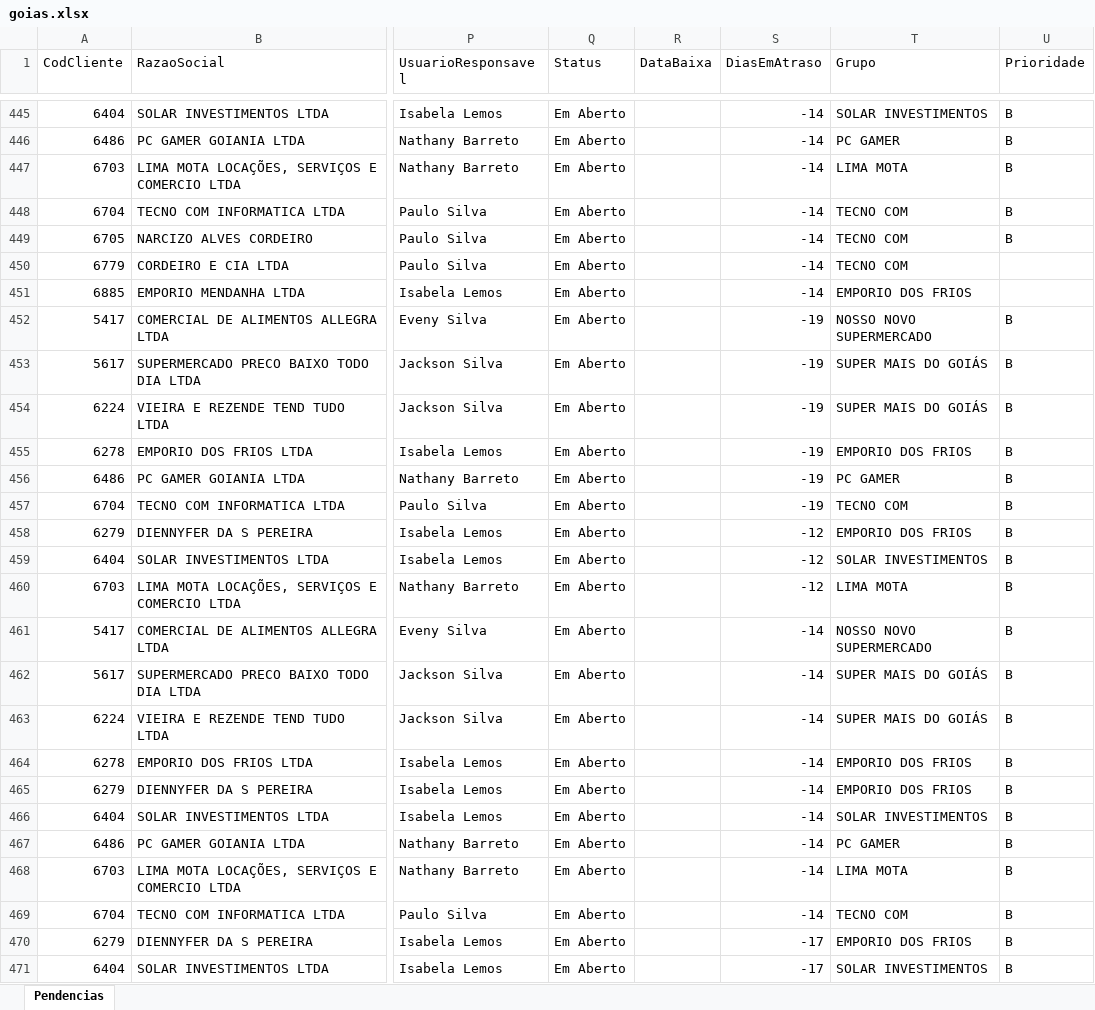
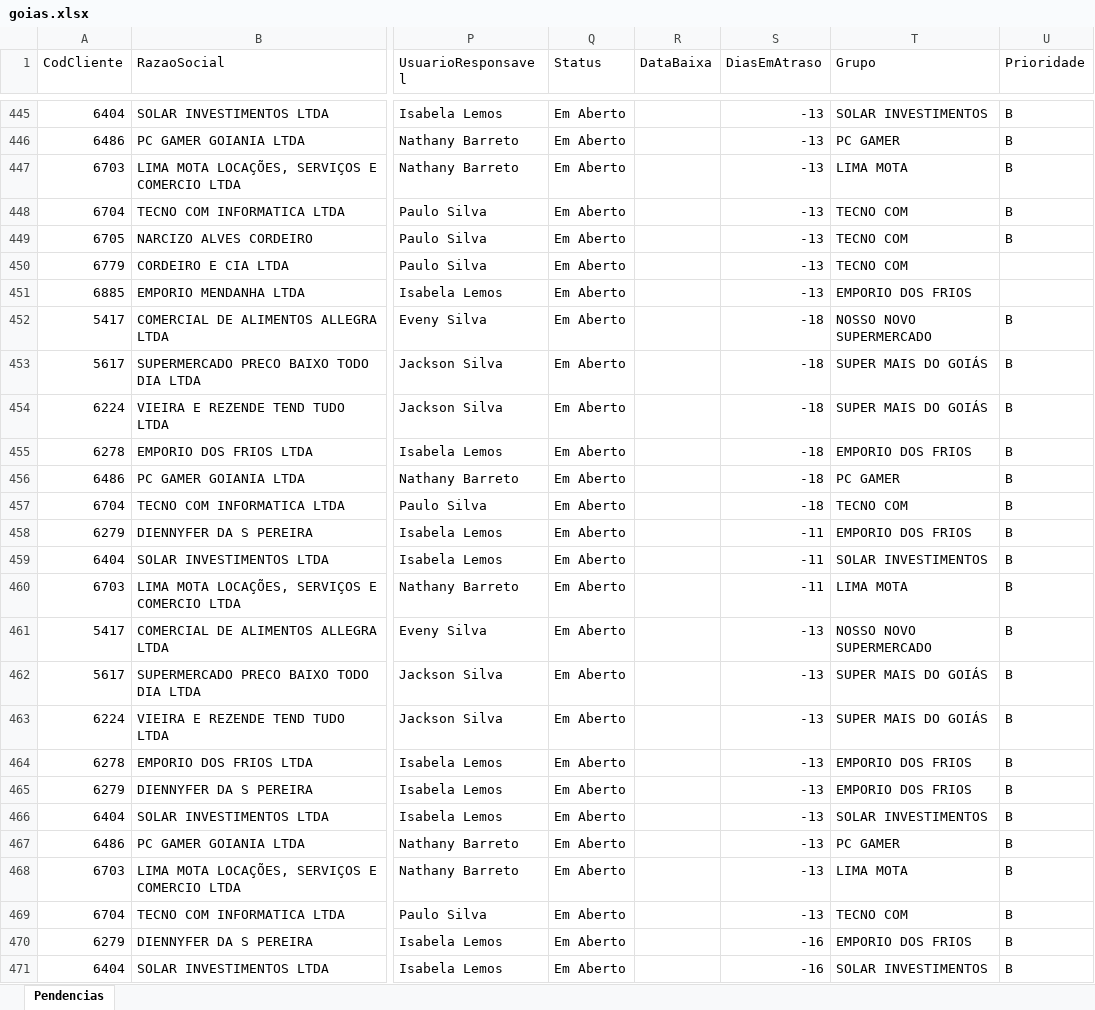
Before and after one commit to willianemanoel/Portal-das-tarefas-teste-, an Excel workbook: dados/base/goias.xlsx, sheet Pendencias, drawn as a sheet; only a part is shown, gaps mark what is left out; values as stored, in another font and other column widths than the file's, no borders; the diff covers the shown part only; the diff names each change by its address in the sheet, - before the commit and + after, or states it on an @@ line.

```diff
--- a/dados/base/goias.xlsx (sheet Pendencias)
+++ b/dados/base/goias.xlsx (sheet Pendencias)
-S445:S451 (DiasEmAtraso): -14
+S445:S451 (DiasEmAtraso): -13
-S452:S457 (DiasEmAtraso): -19
+S452:S457 (DiasEmAtraso): -18
-S458:S460 (DiasEmAtraso): -12
+S458:S460 (DiasEmAtraso): -11
-S461:S469 (DiasEmAtraso): -14
+S461:S469 (DiasEmAtraso): -13
-S470:S471 (DiasEmAtraso): -17
+S470:S471 (DiasEmAtraso): -16
```
Also changed, not shown: 613 edited cells elsewhere in this sheet, dados/base/santos.xlsx, 1 other file.
